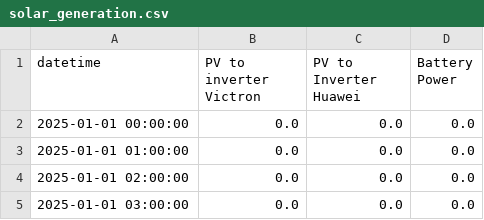
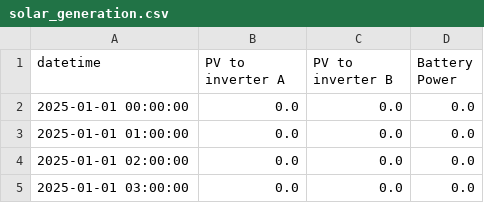
Before and after one commit to jmolleda/RECpy, a CSV file: data/solar_generation.csv, drawn as a sheet; only a part is shown.

Commit message:
Remove example vendor names from the example data and defaults

```diff
--- a/data/solar_generation.csv
+++ b/data/solar_generation.csv
@@ -1,2 +1,2 @@
-datetime,PV to inverter Victron,PV to Inverter Huawei,Battery Power
+datetime,PV to inverter A,PV to inverter B,Battery Power
 2025-01-01 00:00:00,0.0,0.0,0.0
```
Also changed, not shown: 5 other files.
